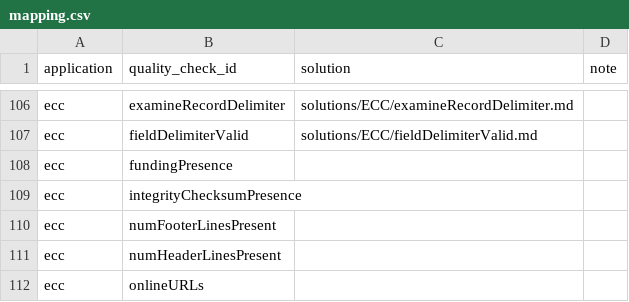
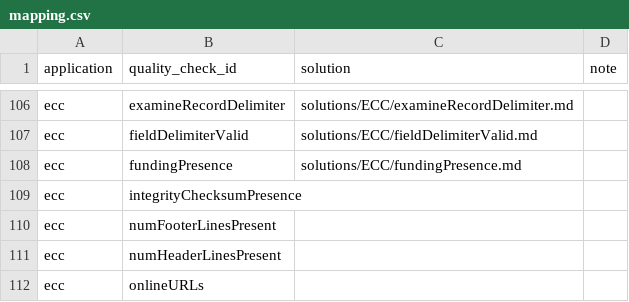
Before and after one commit to EDIorg/quality-check-solutions, a CSV file: mapping.csv, drawn as a sheet; only a part is shown, gaps mark what is left out.

Commit message:
Add solution for ECC fundingPresence
Add documentation to help data authors address issues related to this
ECC quality check.

```diff
--- a/mapping.csv
+++ b/mapping.csv
@@ -107,3 +107,3 @@ ecc,examineRecordDelimiter,solutions/ECC/examineRecordDelimiter.md,
 ecc,fieldDelimiterValid,solutions/ECC/fieldDelimiterValid.md,
-ecc,fundingPresence,,
+ecc,fundingPresence,solutions/ECC/fundingPresence.md,
 ecc,integrityChecksumPresence,,
```
Also changed, not shown: 1 other file.
